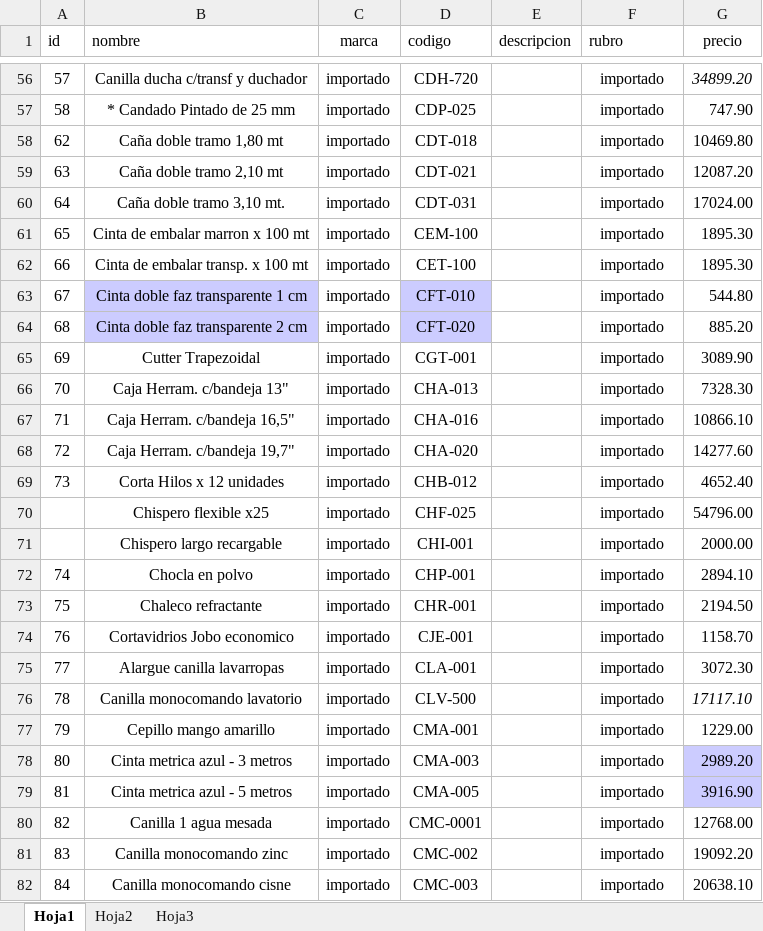
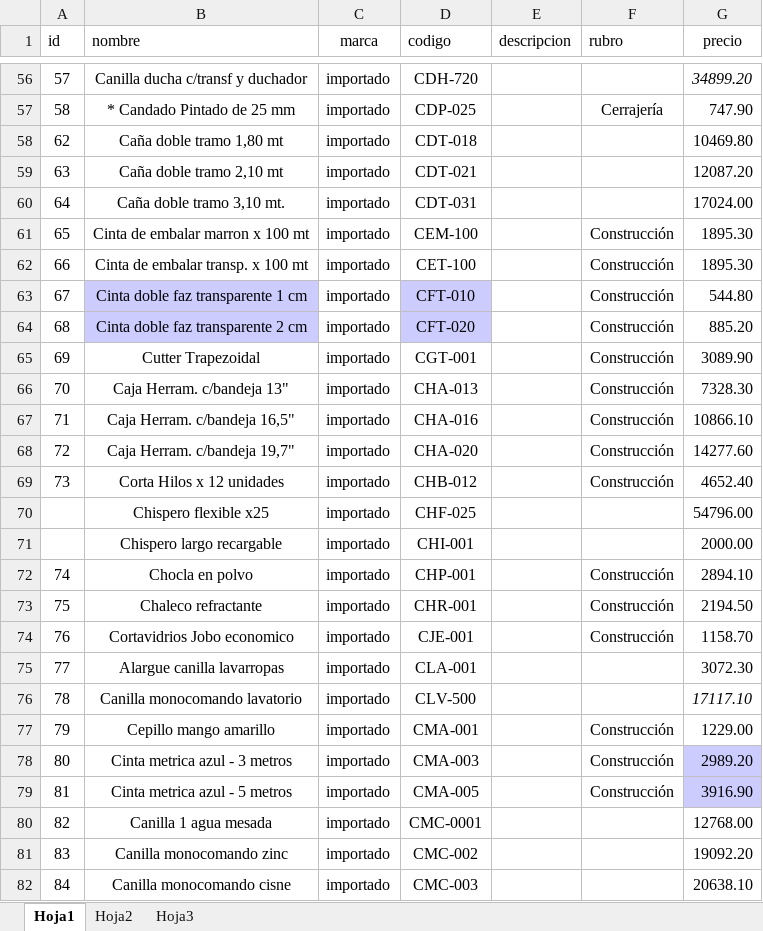
Before and after one commit to belmontelila/distribuidora-piselli, an Excel workbook: productos.xlsx, sheet Hoja1, drawn as a sheet; only a part is shown, gaps mark what is left out; values as stored, in another font and other column widths than the file's, no borders; charts and pictures not drawn; the diff covers the shown part only; the diff names each change by its address in the sheet, - before the commit and + after, or states it on an @@ line.

```diff
--- a/productos.xlsx (sheet Hoja1)
+++ b/productos.xlsx (sheet Hoja1)
-F56 (rubro): importado
+F56 (rubro): (empty)
-F57 (rubro): importado
+F57 (rubro): Cerrajería
-F58:F60 (rubro): importado
+F58:F60 (rubro): (empty)
-F61:F69 (rubro): importado
+F61:F69 (rubro): Construcción
-F70:F71 (rubro): importado
+F70:F71 (rubro): (empty)
-F72:F74 (rubro): importado
+F72:F74 (rubro): Construcción
-F75:F76 (rubro): importado
+F75:F76 (rubro): (empty)
-F77:F79 (rubro): importado
+F77:F79 (rubro): Construcción
-F80:F82 (rubro): importado
+F80:F82 (rubro): (empty)
```
Also changed, not shown: 420 edited cells elsewhere in this sheet, 5 other files.
